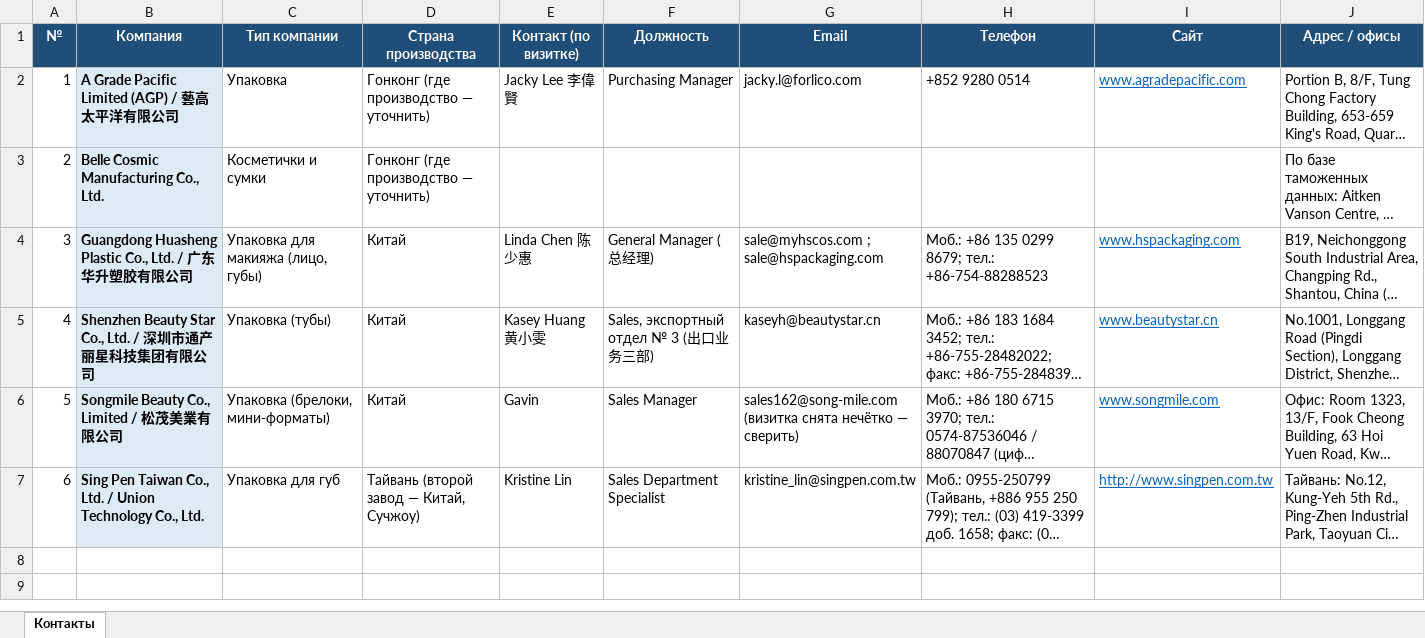
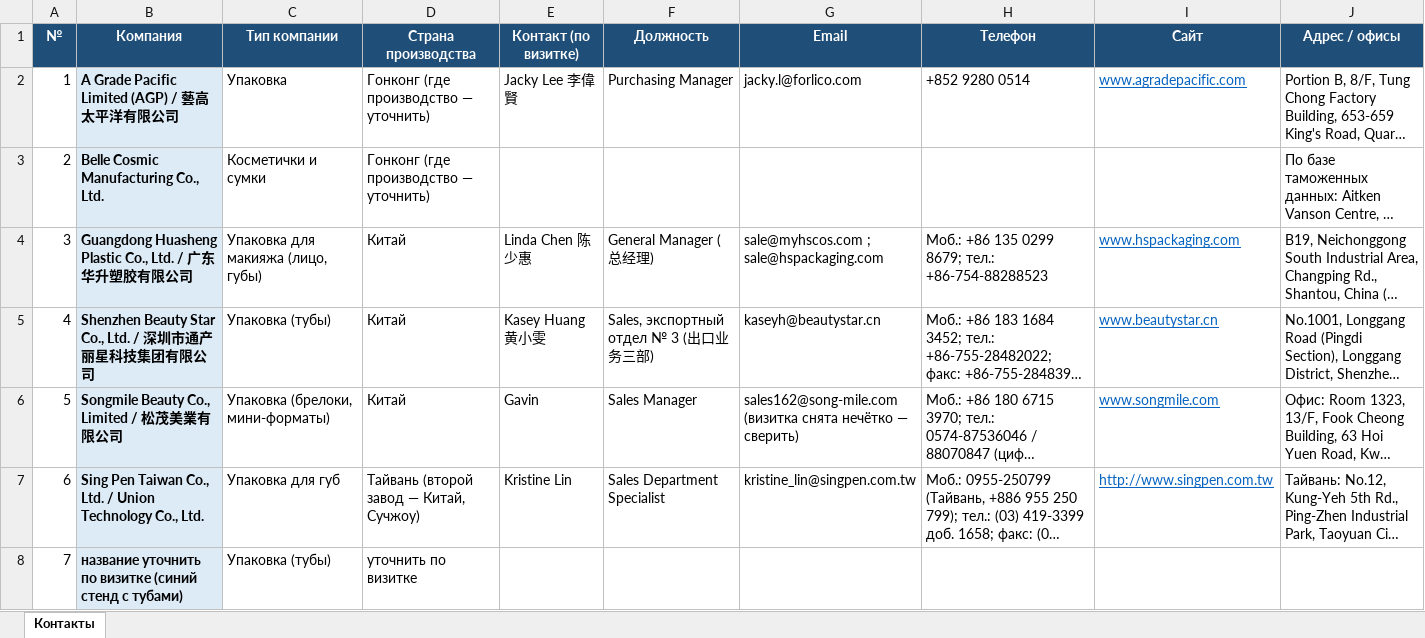
Before and after one commit to alimovpr/Claude, an Excel workbook: cosmopack-hk/contacts.xlsx, sheet Контакты, drawn as a sheet; long unchanged cells end in …; values as stored, in another font and other column widths than the file's, no borders; the diff names each change by its address in the sheet, - before the commit and + after, or states it on an @@ line.

```diff
--- a/cosmopack-hk/contacts.xlsx (sheet Контакты)
+++ b/cosmopack-hk/contacts.xlsx (sheet Контакты)
+row 8: 7 | название уточнить по визитке (синий стенд с тубами) | Упаковка (тубы) | уточнить по визитке
```
Also changed, not shown: 3 other files.
